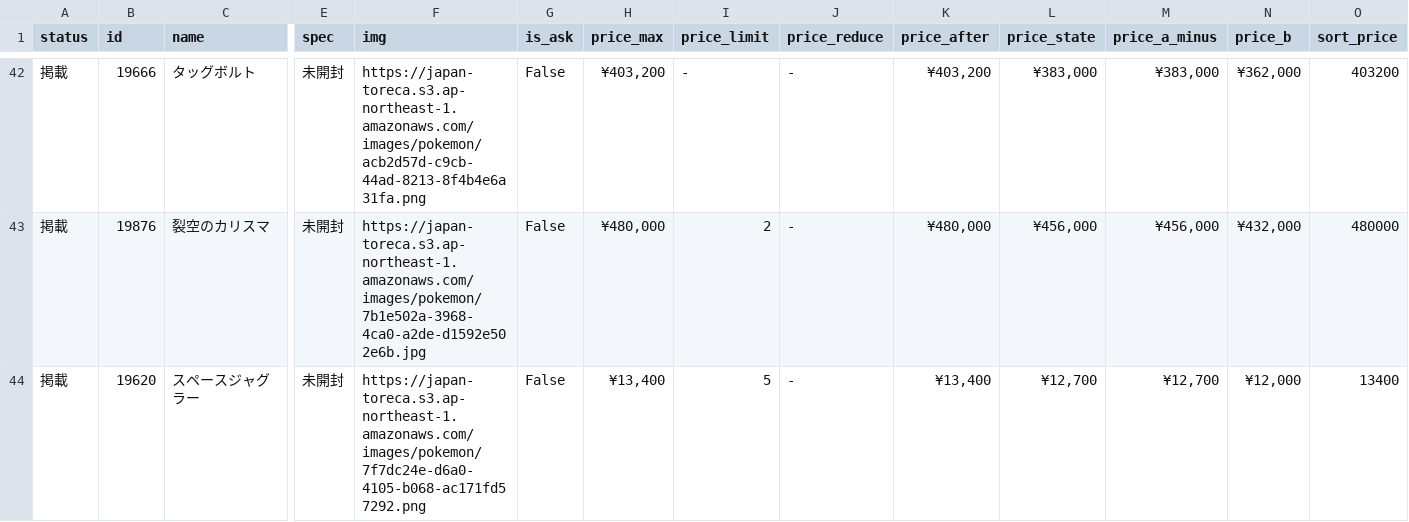
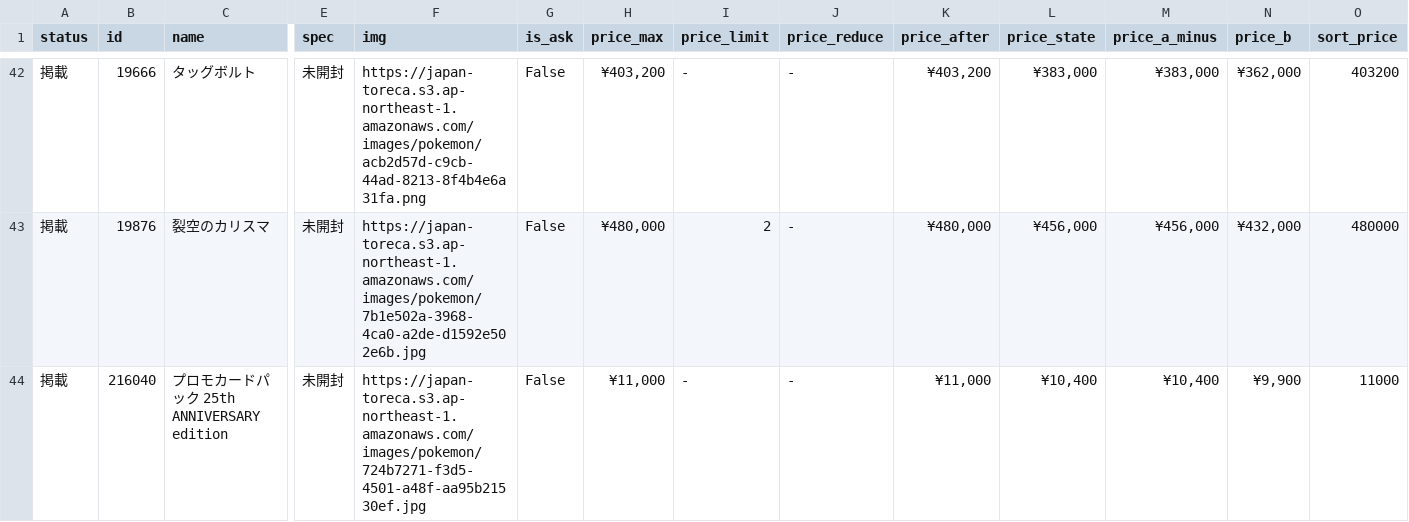
Before and after one commit to hegelgelda/tk-auto-program, a CSV file: data/box.csv, drawn as a sheet; only a part is shown, gaps mark what is left out; the shorter side is filled out with more unchanged rows; rows hold the shown columns only; the diff covers the shown part only; the diff names each change by its address in the sheet, - before the commit and + after, or states it on an @@ line.

```diff
--- a/data/box.csv
+++ b/data/box.csv
+row 44: 掲載 | 216040 | プロモカードパック 25th ANNIVERSARY edition | 未開封 | https://japan-toreca.s3.ap-northeast-1.amazonaws.com/images/pokemon/724b7271-f3d5-4501-a48f-aa95b21530ef.jpg | False | ¥11,000 | - | - | ¥11,000 | ¥10,400 | ¥10,400 | ¥9,900 | 11000
```
Also changed, not shown: 1 added row and 24 edited cells elsewhere in this file, data/box_changes.csv, data/sotai.csv, 1 other file.
